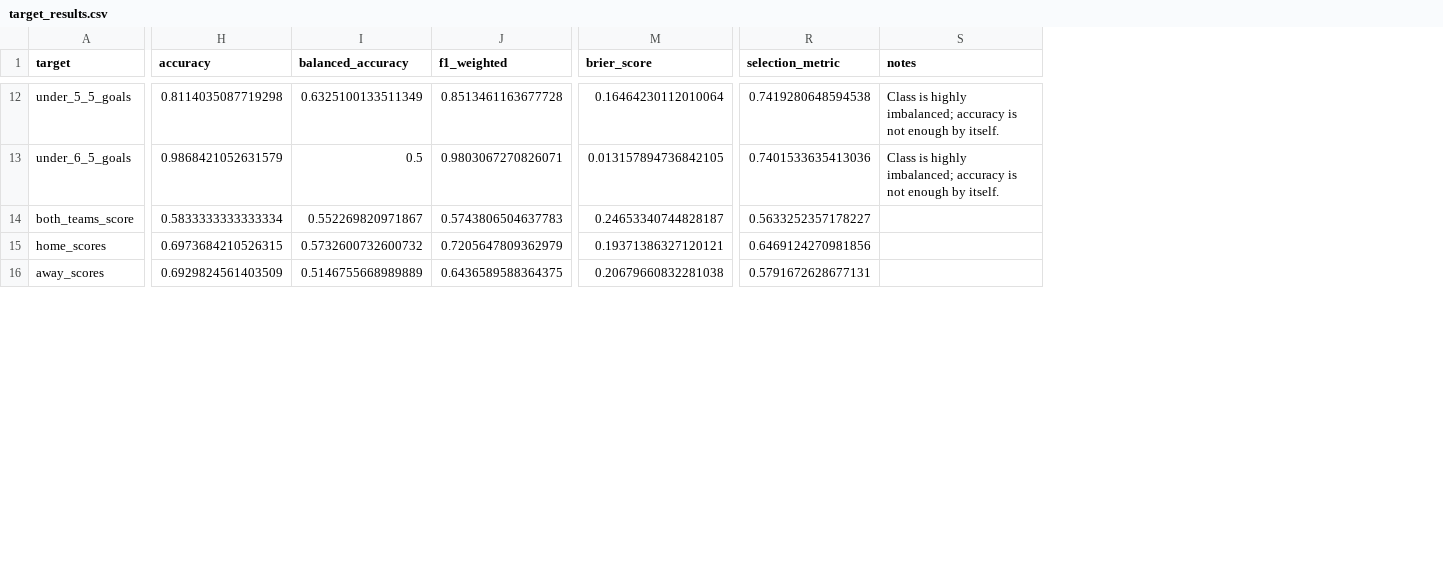
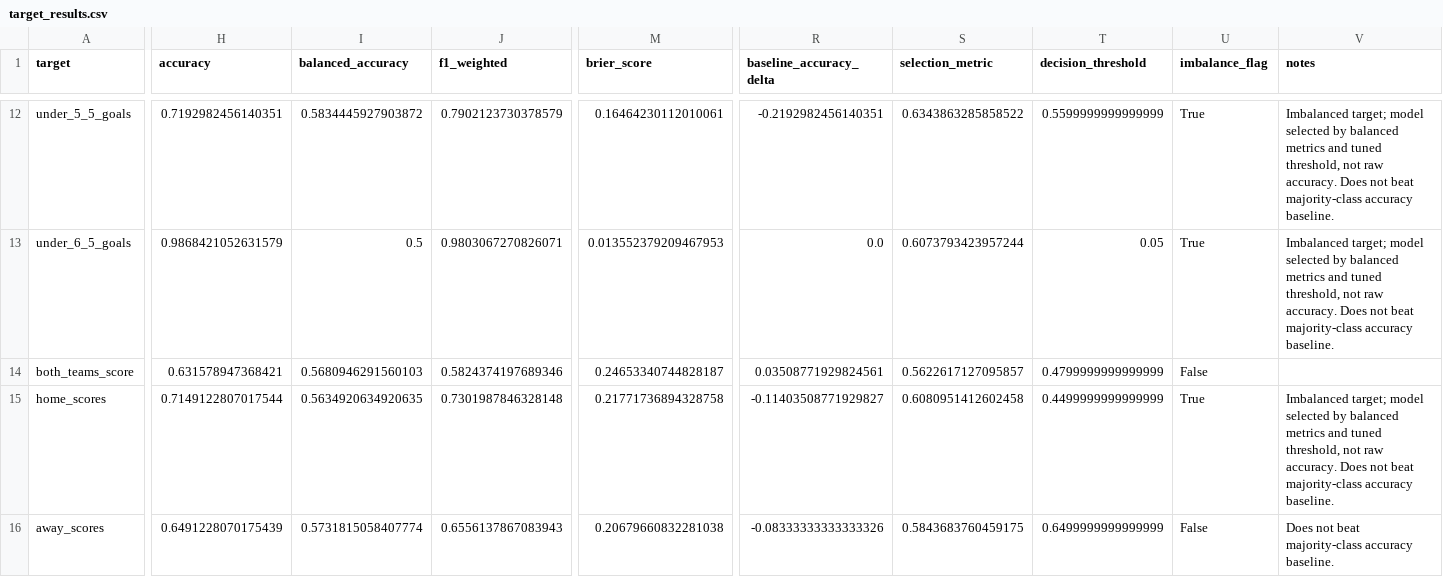
Before and after one commit to diego-mercadoc/laliga-match-predictions-mlops, a CSV file: artifacts/multi_target/target_results.csv, drawn as a sheet; only a part is shown, gaps mark what is left out; addresses are those after the commit; the diff covers the shown part only; the diff names each change by its address in the sheet, - before the commit and + after, or states it on an @@ line.

Commit message:
Balance multi-target evaluation

```diff
--- a/artifacts/multi_target/target_results.csv
+++ b/artifacts/multi_target/target_results.csv
+column R (baseline_accuracy_delta), rows 12-16: -0.2192982456140351 | 0.0 | 0.03508771929824561 | -0.11403508771929827 | -0.08333333333333326
+column T (decision_threshold), rows 12-16: 0.5599999999999999 | 0.05 | 0.4799999999999999 | 0.4499999999999999 | 0.6499999999999999
+column U (imbalance_flag), rows 12-16: True | True | False | True | False
-H12 (accuracy): 0.8114035087719298
+H12 (accuracy): 0.7192982456140351
-I12 (balanced_accuracy): 0.6325100133511349
+I12 (balanced_accuracy): 0.5834445927903872
-J12 (f1_weighted): 0.8513461163677728
+J12 (f1_weighted): 0.7902123730378579
-M12 (brier_score): 0.16464230112010064
+M12 (brier_score): 0.16464230112010061
-S12 (selection_metric): 0.7419280648594538
+S12 (selection_metric): 0.6343863285858522
-V12:V13 (notes): Class is highly imbalanced; accuracy is not enough by itself.
+V12:V13 (notes): Imbalanced target; model selected by balanced metrics and tuned threshold, not raw accuracy. Does not beat majority-class accuracy baseline.
-M13 (brier_score): 0.013157894736842105
+M13 (brier_score): 0.013552379209467953
-S13 (selection_metric): 0.7401533635413036
+S13 (selection_metric): 0.6073793423957244
-H14 (accuracy): 0.5833333333333334
+H14 (accuracy): 0.631578947368421
-I14 (balanced_accuracy): 0.552269820971867
+I14 (balanced_accuracy): 0.5680946291560103
-J14 (f1_weighted): 0.5743806504637783
+J14 (f1_weighted): 0.5824374197689346
-S14 (selection_metric): 0.5633252357178227
+S14 (selection_metric): 0.5622617127095857
-H15 (accuracy): 0.6973684210526315
+H15 (accuracy): 0.7149122807017544
-I15 (balanced_accuracy): 0.5732600732600732
+I15 (balanced_accuracy): 0.5634920634920635
-J15 (f1_weighted): 0.7205647809362979
+J15 (f1_weighted): 0.7301987846328148
-M15 (brier_score): 0.19371386327120121
+M15 (brier_score): 0.21771736894328758
-S15 (selection_metric): 0.6469124270981856
+S15 (selection_metric): 0.6080951412602458
-V15 (notes): (empty)
+V15 (notes): Imbalanced target; model selected by balanced metrics and tuned threshold, not raw accuracy. Does not beat majority-class accuracy baseline.
-H16 (accuracy): 0.6929824561403509
+H16 (accuracy): 0.6491228070175439
-I16 (balanced_accuracy): 0.5146755668989889
+I16 (balanced_accuracy): 0.5731815058407774
-J16 (f1_weighted): 0.6436589588364375
+J16 (f1_weighted): 0.6556137867083943
-S16 (selection_metric): 0.5791672628677131
+S16 (selection_metric): 0.5843683760459175
-V16 (notes): (empty)
+V16 (notes): Does not beat majority-class accuracy baseline.
```
Also changed, not shown: 114 edited cells elsewhere in this file, artifacts/multi_season/experiment_results.csv, 7 other files.
